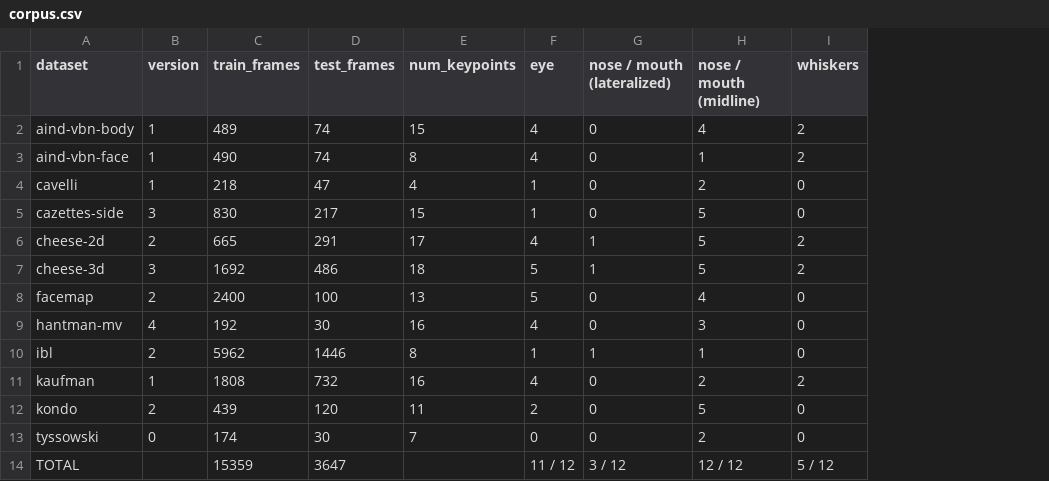
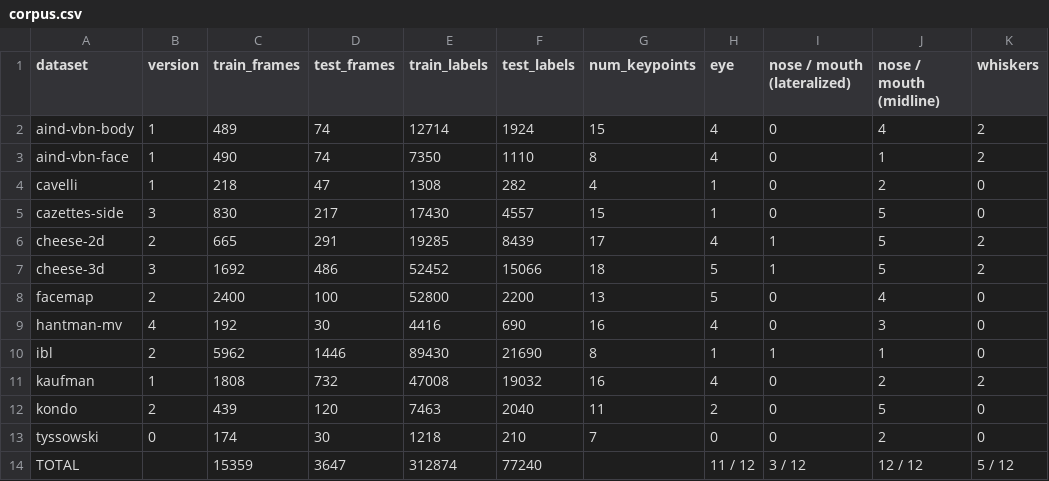
Before and after one commit to paninski-lab/mighty-mouse, a CSV file: assets/corpus.csv, drawn as a sheet; only a part is shown; the diff names each change by its address in the sheet, - before the commit and + after, or states it on an @@ line.

Commit message:
add total labels to corpus

```diff
--- a/assets/corpus.csv
+++ b/assets/corpus.csv
+column E (train_labels), rows 2-14: 12714 | 7350 | 1308 | 17430 | 19285 | 52452 | 52800 | 4416 | 89430 | 47008 | 7463 | 1218 | 312874
+column F (test_labels), rows 2-14: 1924 | 1110 | 282 | 4557 | 8439 | 15066 | 2200 | 690 | 21690 | 19032 | 2040 | 210 | 77240
```
Also changed, not shown: 2 other files.
